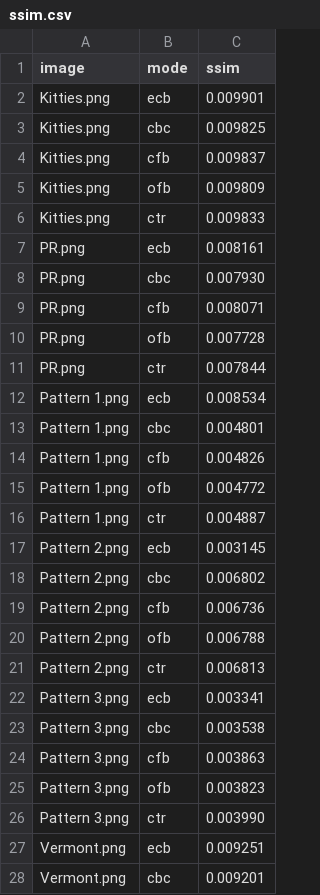
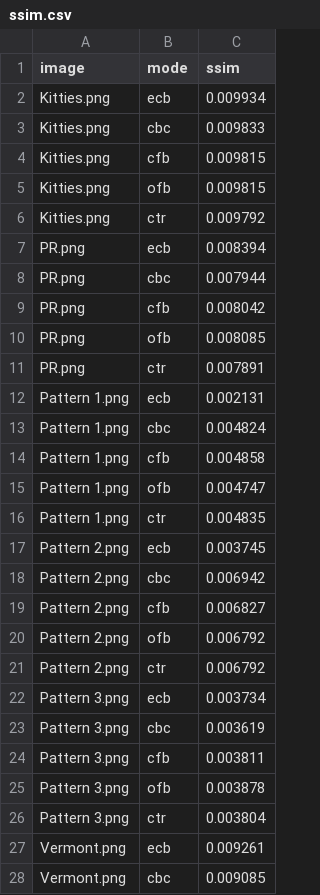
Before and after one commit to Jus10School/senior_research, a CSV file: results/metrics/ssim.csv, drawn as a sheet; only a part is shown; the diff covers the shown part only.

```diff
--- a/results/metrics/ssim.csv
+++ b/results/metrics/ssim.csv
@@ -1,28 +1,28 @@
 image,mode,ssim
-Kitties.png,ecb,0.009901
-Kitties.png,cbc,0.009825
-Kitties.png,cfb,0.009837
-Kitties.png,ofb,0.009809
-Kitties.png,ctr,0.009833
-PR.png,ecb,0.008161
-PR.png,cbc,0.007930
-PR.png,cfb,0.008071
-PR.png,ofb,0.007728
-PR.png,ctr,0.007844
-Pattern 1.png,ecb,0.008534
-Pattern 1.png,cbc,0.004801
-Pattern 1.png,cfb,0.004826
-Pattern 1.png,ofb,0.004772
-Pattern 1.png,ctr,0.004887
-Pattern 2.png,ecb,0.003145
-Pattern 2.png,cbc,0.006802
-Pattern 2.png,cfb,0.006736
-Pattern 2.png,ofb,0.006788
-Pattern 2.png,ctr,0.006813
-Pattern 3.png,ecb,0.003341
-Pattern 3.png,cbc,0.003538
-Pattern 3.png,cfb,0.003863
-Pattern 3.png,ofb,0.003823
-Pattern 3.png,ctr,0.003990
-Vermont.png,ecb,0.009251
-Vermont.png,cbc,0.009201
+Kitties.png,ecb,0.009934
+Kitties.png,cbc,0.009833
+Kitties.png,cfb,0.009815
+Kitties.png,ofb,0.009815
+Kitties.png,ctr,0.009792
+PR.png,ecb,0.008394
+PR.png,cbc,0.007944
+PR.png,cfb,0.008042
+PR.png,ofb,0.008085
+PR.png,ctr,0.007891
+Pattern 1.png,ecb,0.002131
+Pattern 1.png,cbc,0.004824
+Pattern 1.png,cfb,0.004858
+Pattern 1.png,ofb,0.004747
+Pattern 1.png,ctr,0.004835
+Pattern 2.png,ecb,0.003745
+Pattern 2.png,cbc,0.006942
+Pattern 2.png,cfb,0.006827
+Pattern 2.png,ofb,0.006792
+Pattern 2.png,ctr,0.006792
+Pattern 3.png,ecb,0.003734
+Pattern 3.png,cbc,0.003619
+Pattern 3.png,cfb,0.003811
+Pattern 3.png,ofb,0.003878
+Pattern 3.png,ctr,0.003804
+Vermont.png,ecb,0.009261
+Vermont.png,cbc,0.009085
```
Also changed, not shown: 3 edited cells elsewhere in this file, results/metrics/correlation.csv, results/metrics/entropy.csv, 6 other files.
